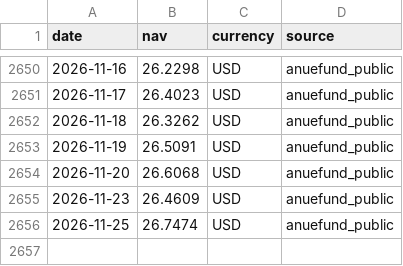
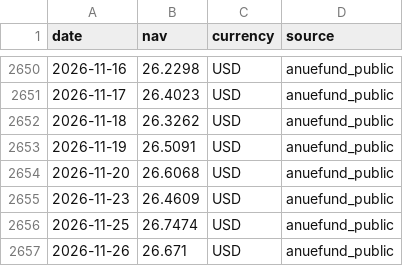
Before and after one commit to onecool-tw/OnecoolOS, a CSV file: data/market/fund_nav/history/A16075.csv, drawn as a sheet; only a part is shown, gaps mark what is left out.

```diff
--- a/data/market/fund_nav/history/A16075.csv
+++ b/data/market/fund_nav/history/A16075.csv
@@ -2656 +2656,2 @@ date,nav,currency,source
 2026-11-25,26.7474,USD,anuefund_public
+2026-11-26,26.671,USD,anuefund_public
```
Also changed, not shown: 1 other file.
